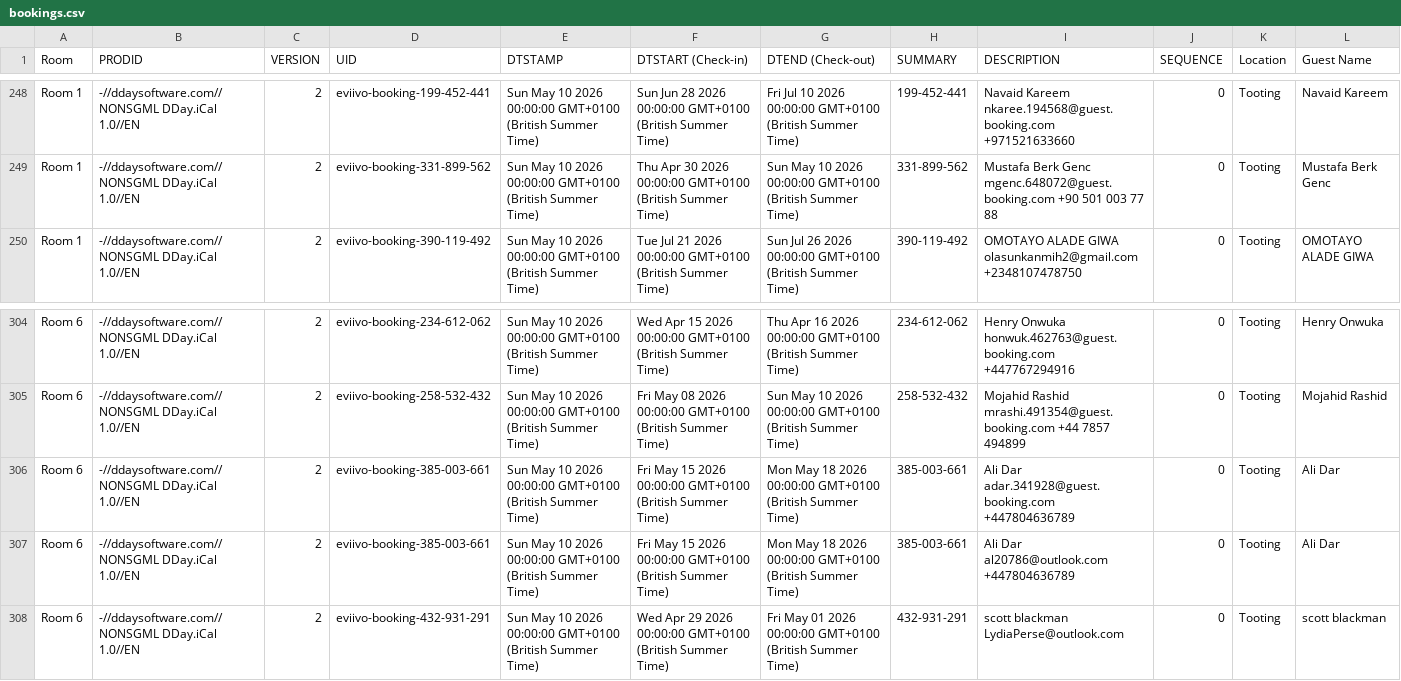
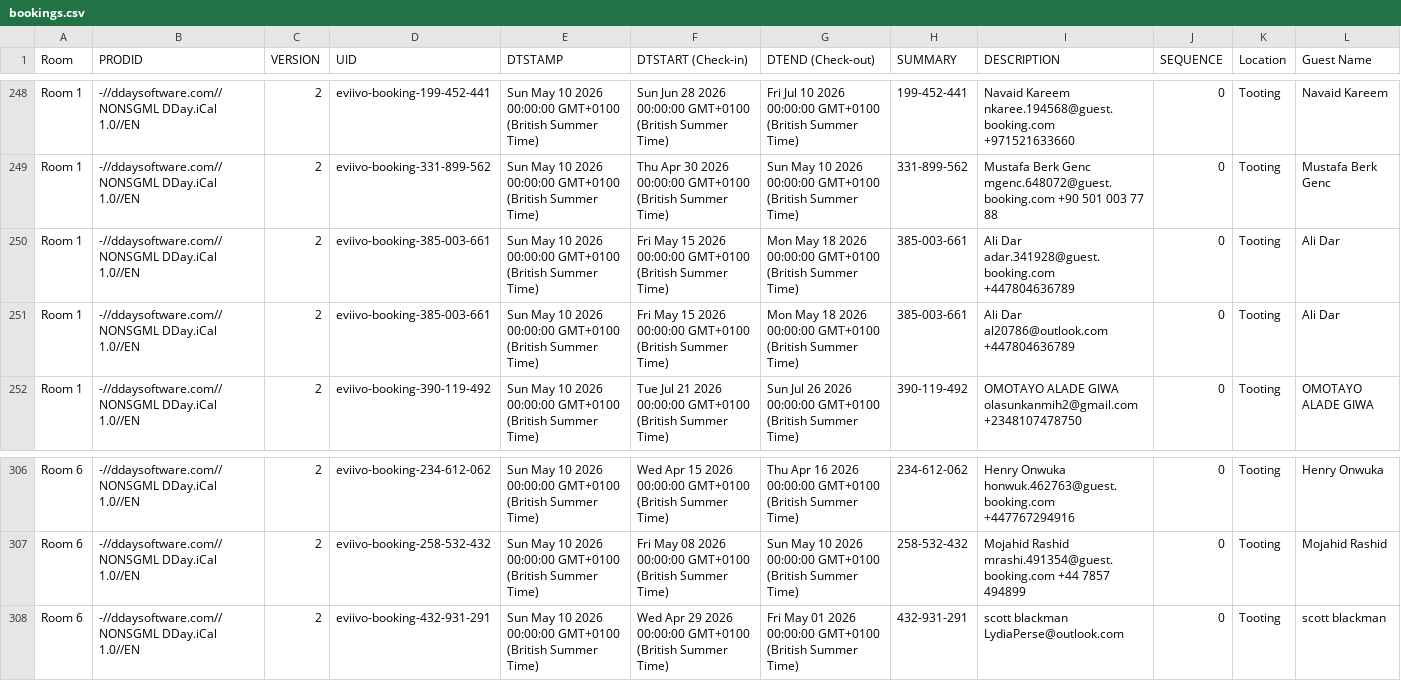
Before and after one commit to McConnell-Properties/ttlock-auto-codes, a CSV file: automation-data/bookings.csv, drawn as a sheet; only a part is shown, gaps mark what is left out; removed rows and columns are numbered as before the commit, all else as after; rows hold the shown columns only; the diff names each change by its address in the sheet, - before the commit and + after, or states it on an @@ line.

Commit message:
Update bookings.csv from GAS

```diff
--- a/automation-data/bookings.csv
+++ b/automation-data/bookings.csv
+row 250: Room 1 | -//ddaysoftware.com//NONSGML DDay.iCal 1.0//EN | 2 | eviivo-booking-385-003-661 | Sun May 10 2026 00:00:00 GMT+0100 (British Summer Time) | Fri May 15 2026 00:00:00 GMT+0100 (British Summer Time) | Mon May 18 2026 00:00:00 GMT+0100 (British Summer Time) | 385-003-661 | Ali Dar adar.341928@guest.booking.com +447804636789 | 0 | Tooting | Ali Dar
+row 251: Room 1 | -//ddaysoftware.com//NONSGML DDay.iCal 1.0//EN | 2 | eviivo-booking-385-003-661 | Sun May 10 2026 00:00:00 GMT+0100 (British Summer Time) | Fri May 15 2026 00:00:00 GMT+0100 (British Summer Time) | Mon May 18 2026 00:00:00 GMT+0100 (British Summer Time) | 385-003-661 | Ali Dar al20786@outlook.com +447804636789 | 0 | Tooting | Ali Dar
-row 306: Room 6 | -//ddaysoftware.com//NONSGML DDay.iCal 1.0//EN | 2 | eviivo-booking-385-003-661 | Sun May 10 2026 00:00:00 GMT+0100 (British Summer Time) | Fri May 15 2026 00:00:00 GMT+0100 (British Summer Time) | Mon May 18 2026 00:00:00 GMT+0100 (British Summer Time) | 385-003-661 | Ali Dar adar.341928@guest.booking.com +447804636789 | 0 | Tooting | Ali Dar
-row 307: Room 6 | -//ddaysoftware.com//NONSGML DDay.iCal 1.0//EN | 2 | eviivo-booking-385-003-661 | Sun May 10 2026 00:00:00 GMT+0100 (British Summer Time) | Fri May 15 2026 00:00:00 GMT+0100 (British Summer Time) | Mon May 18 2026 00:00:00 GMT+0100 (British Summer Time) | 385-003-661 | Ali Dar al20786@outlook.com +447804636789 | 0 | Tooting | Ali Dar
```
